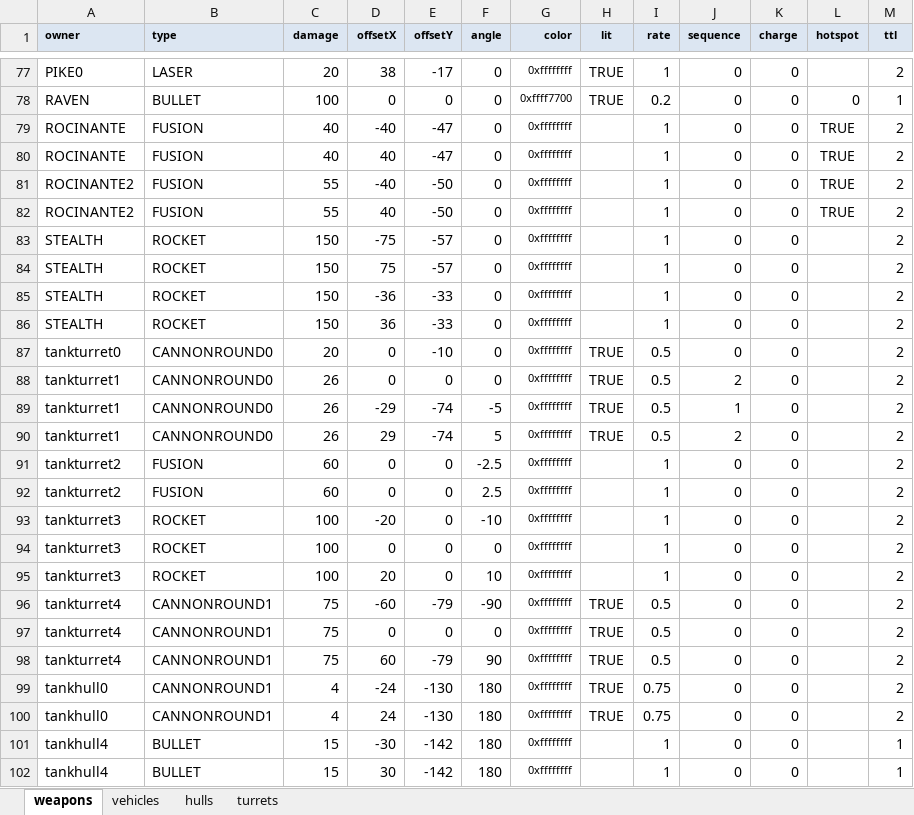
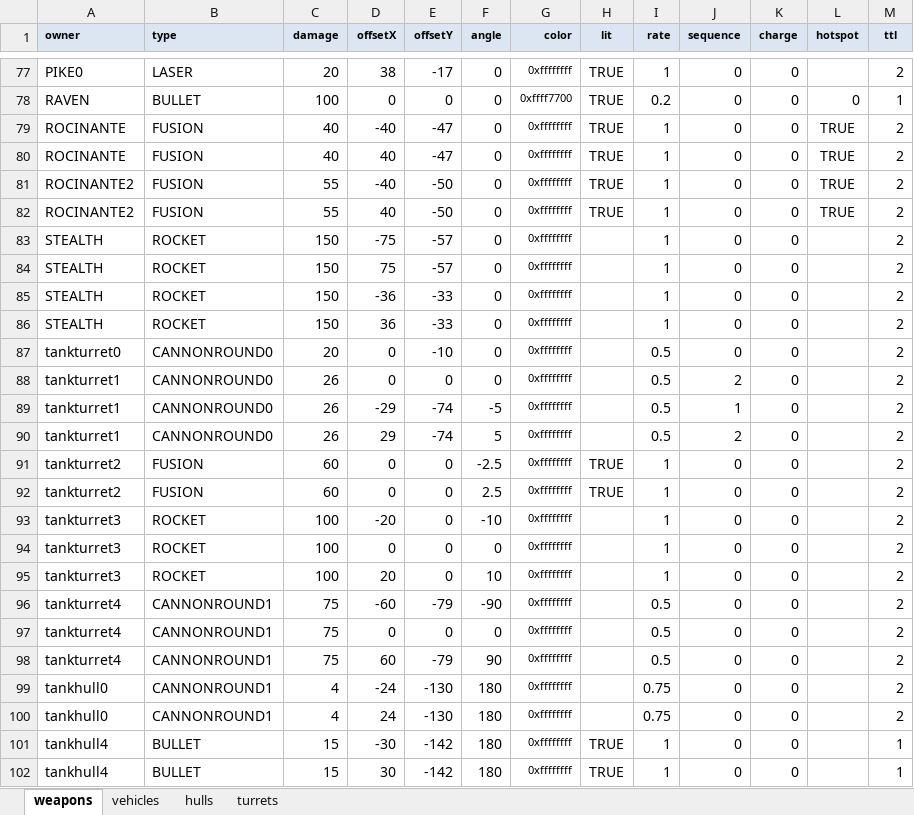
Before and after one commit to MehYam/unity, an Excel workbook: PvT/objects.xlsm, sheet weapons, drawn as a sheet; only a part is shown, gaps mark what is left out; values as stored, in another font and other column widths than the file's, no borders; charts and pictures and table styles not drawn; the diff covers the shown part only; the diff names each change by its address in the sheet, - before the commit and + after, or states it on an @@ line.

```diff
--- a/PvT/objects.xlsm (sheet weapons)
+++ b/PvT/objects.xlsm (sheet weapons)
-H79:H82 (lit): (empty)
+H79:H82 (lit): TRUE
-H87:H90 (lit): TRUE
+H87:H90 (lit): (empty)
-H91:H92 (lit): (empty)
+H91:H92 (lit): TRUE
-H96:H100 (lit): TRUE
+H96:H100 (lit): (empty)
-H101:H102 (lit): (empty)
+H101:H102 (lit): TRUE
```
Also changed, not shown: 6 edited cells elsewhere in this sheet, 8 other files.
